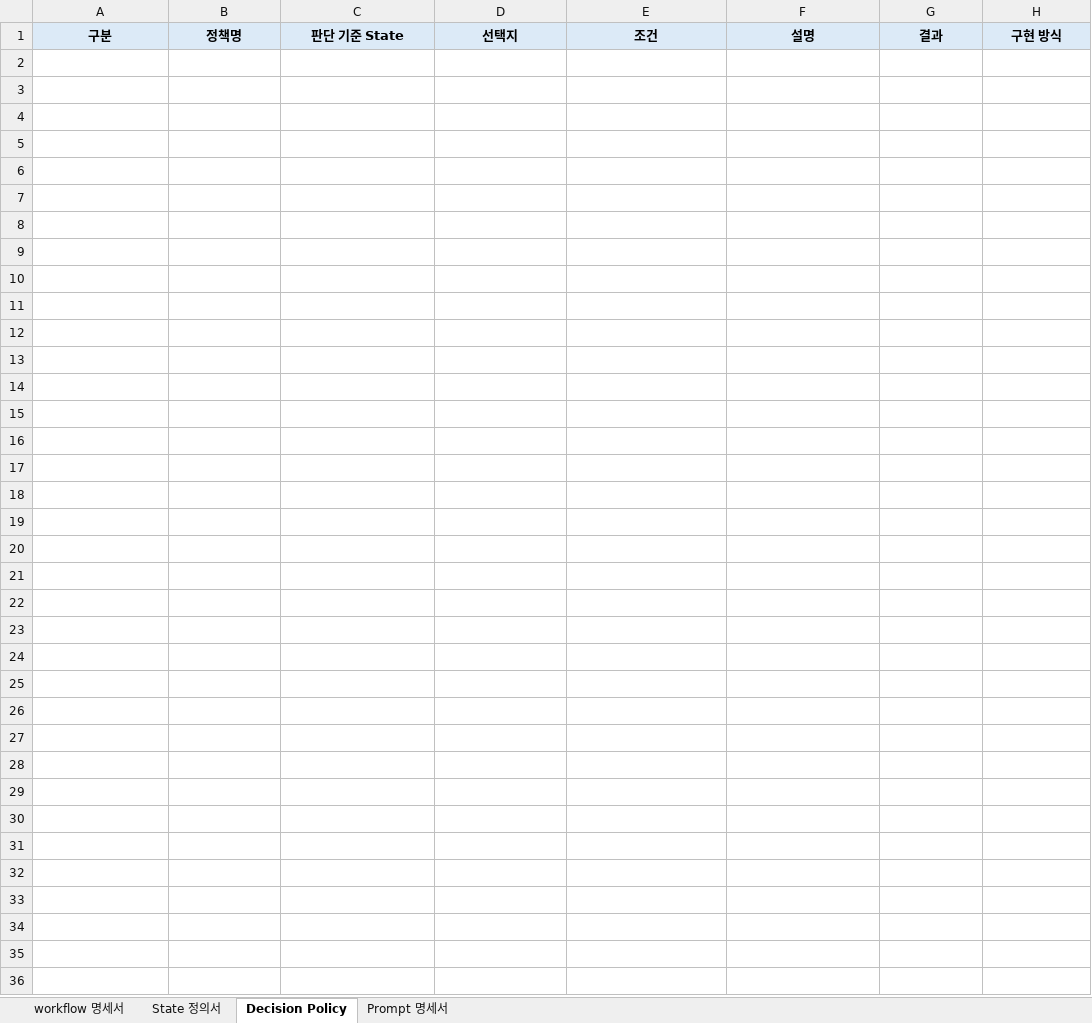
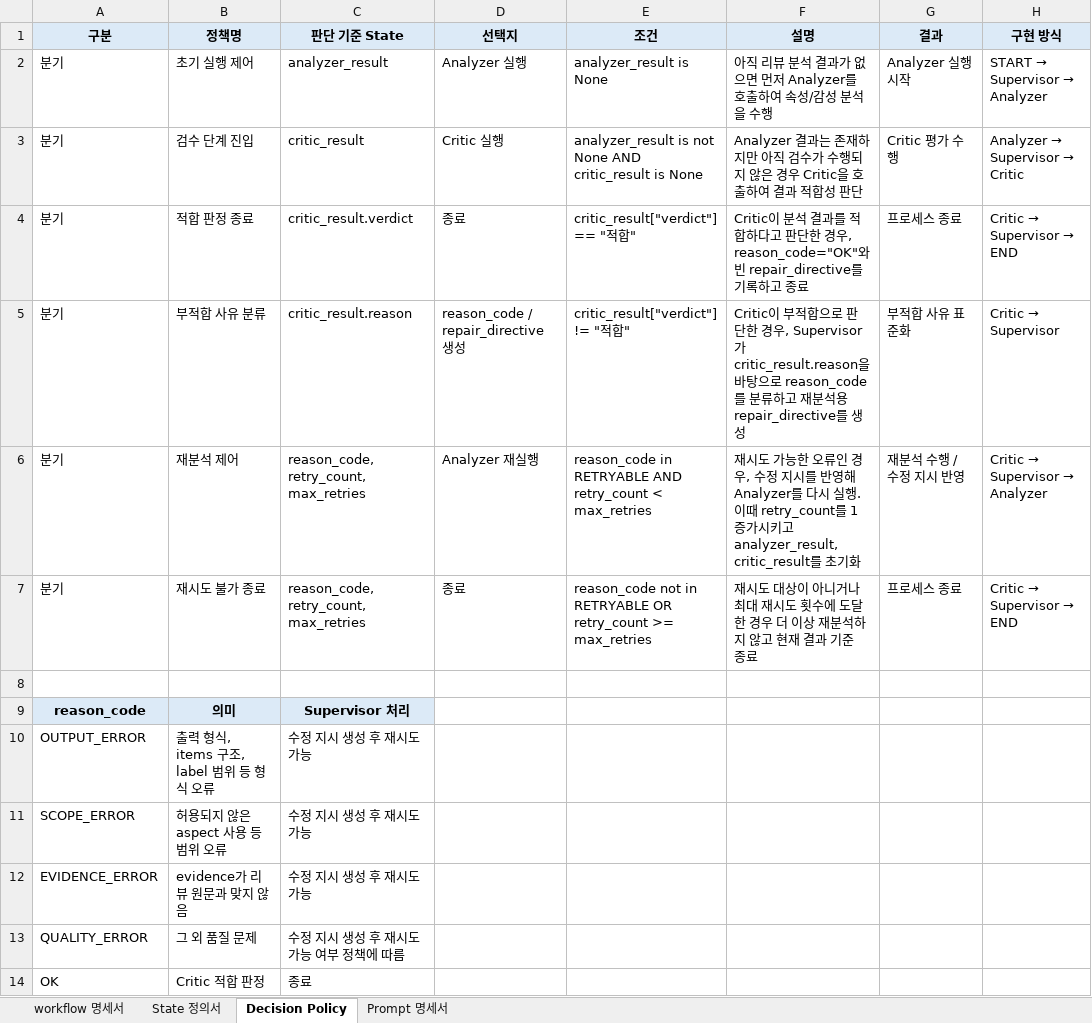
Before and after one commit to KT-E/03-Miniproject, an Excel workbook: data/Step2_Workflow 명세서 외 기타 설계문서들_양식.xlsx, sheet Decision Policy, drawn as a sheet; values as stored, in another font and other column widths than the file's, no borders; the diff names each change by its address in the sheet, - before the commit and + after, or states it on an @@ line.

```diff
--- a/data/Step2_Workflow 명세서 외 기타 설계문서들_양식.xlsx (sheet Decision Policy)
+++ b/data/Step2_Workflow 명세서 외 기타 설계문서들_양식.xlsx (sheet Decision Policy)
+row 2: 분기 | 초기 실행 제어 | analyzer_result | Analyzer 실행 | analyzer_result is None | 아직 리뷰 분석 결과가 없으면 먼저 Analyzer를 호출하여 속성/감성 분석을 수행 | Analyzer 실행 시작 | START → Supervisor → Analyzer
+row 3: 분기 | 검수 단계 진입 | critic_result | Critic 실행 | analyzer_result is not None AND critic_result is None | Analyzer 결과는 존재하지만 아직 검수가 수행되지 않은 경우 Critic을 호출하여 결과 적합성 판단 | Critic 평가 수행 | Analyzer → Supervisor → Critic
+row 4: 분기 | 적합 판정 종료 | critic_result.verdict | 종료 | critic_result["verdict"] == "적합" | Critic이 분석 결과를 적합하다고 판단한 경우, reason_code="OK"와 빈 repair_directive를 기록하고 종료 | 프로세스 종료 | Critic → Supervisor → END
+row 5: 분기 | 부적합 사유 분류 | critic_result.reason | reason_code / repair_directive 생성 | critic_result["verdict"] != "적합" | Critic이 부적합으로 판단한 경우, Supervisor가 critic_result.reason을 바탕으로 reason_code를 분류하고 재분석용 repair_directive를 생성 | 부적합 사유 표준화 | Critic → Supervisor
+row 6: 분기 | 재분석 제어 | reason_code, retry_count, max_retries | Analyzer 재실행 | reason_code in RETRYABLE AND retry_count < max_retries | 재시도 가능한 오류인 경우, 수정 지시를 반영해 Analyzer를 다시 실행. 이때 retry_count를 1 증가시키고 analyzer_result, critic_result를 초기화 | 재분석 수행 / 수정 지시 반영 | Critic → Supervisor → Analyzer
+row 7: 분기 | 재시도 불가 종료 | reason_code, retry_count, max_retries | 종료 | reason_code not in RETRYABLE OR retry_count >= max_retries | 재시도 대상이 아니거나 최대 재시도 횟수에 도달한 경우 더 이상 재분석하지 않고 현재 결과 기준 종료 | 프로세스 종료 | Critic → Supervisor → END
+row 8: (empty)
+row 9: reason_code | 의미 | Supervisor 처리
+row 10: OUTPUT_ERROR | 출력 형식, items 구조, label 범위 등 형식 오류 | 수정 지시 생성 후 재시도 가능
+row 11: SCOPE_ERROR | 허용되지 않은 aspect 사용 등 범위 오류 | 수정 지시 생성 후 재시도 가능
+row 12: EVIDENCE_ERROR | evidence가 리뷰 원문과 맞지 않음 | 수정 지시 생성 후 재시도 가능
+row 13: QUALITY_ERROR | 그 외 품질 문제 | 수정 지시 생성 후 재시도 가능 여부 정책에 따름
+row 14: OK | Critic 적합 판정 | 종료
```
Also changed, not shown: sheet State 정의서, sheet workflow 명세서, sheet Prompt 명세서, charts or pictures, data/Step2_Agent 역할 정의서_양식.xlsx, 1 other file.
